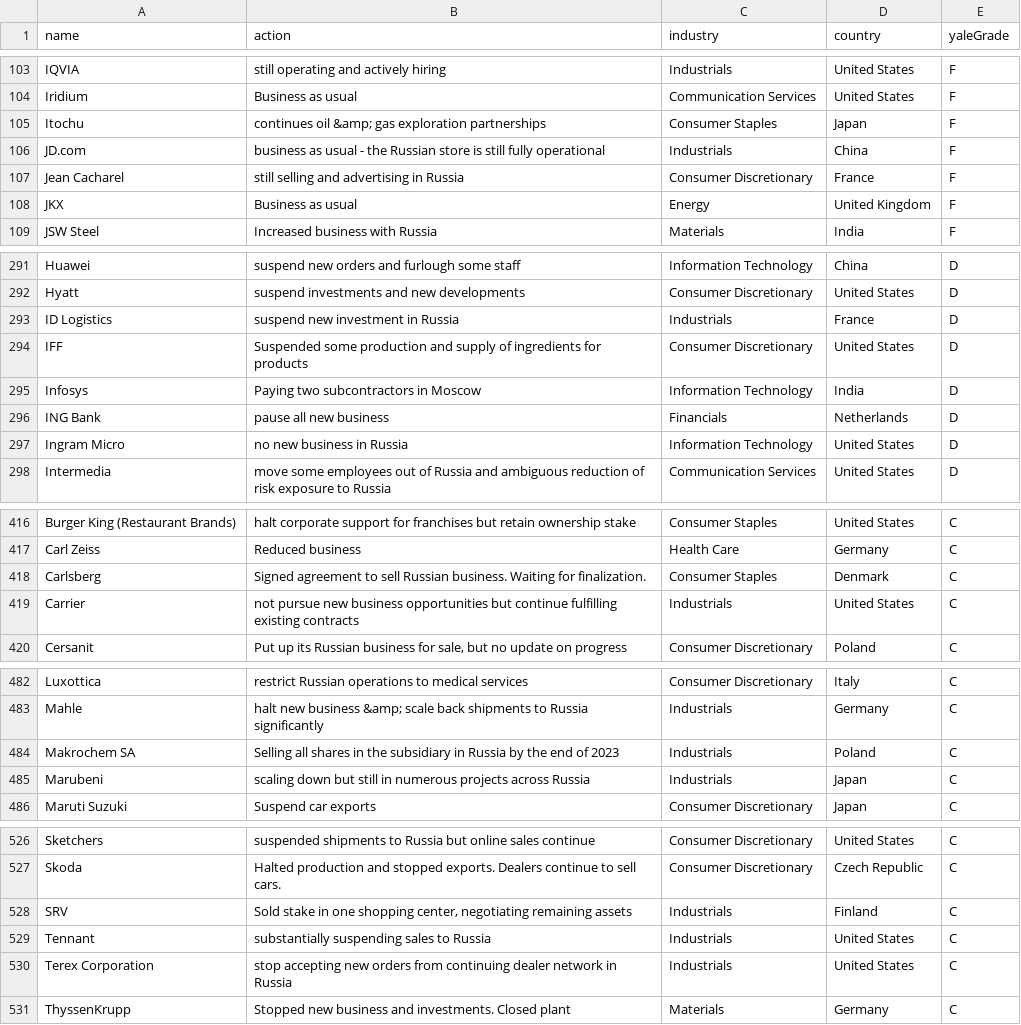
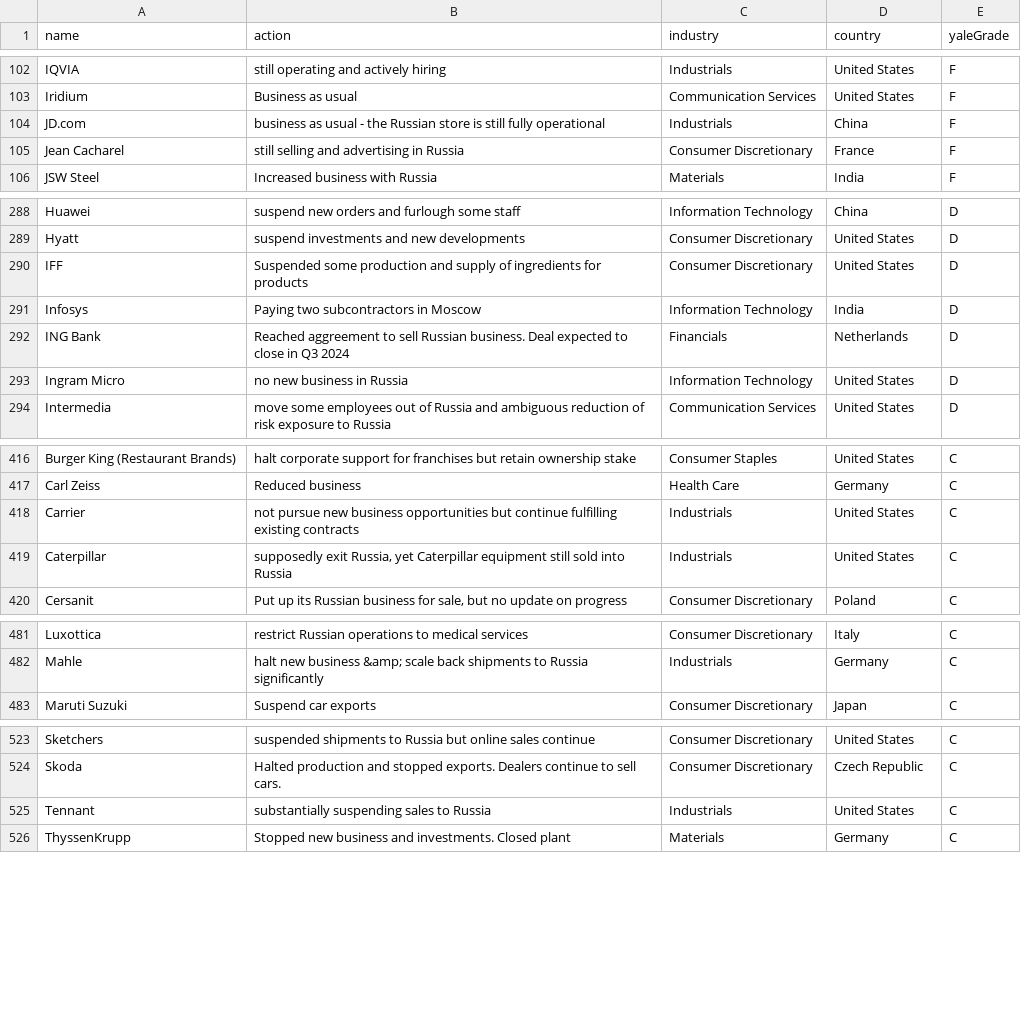
Before and after one commit to donBarbos/Yale_CELI_List_Parser, a CSV file: Yale_CELI_List_of_Companies_Leaving_and_Staying_in_Russia.csv, drawn as a sheet; only a part is shown, gaps mark what is left out; the diff covers the shown part only.

Commit message:
update dataset and correct xpath element

```diff
--- a/Yale_CELI_List_of_Companies_Leaving_and_Staying_in_Russia.csv
+++ b/Yale_CELI_List_of_Companies_Leaving_and_Staying_in_Russia.csv
@@ -104,6 +103,4 @@ IQVIA,still operating and actively hiring,Industrials,United States,F
 Iridium ,Business as usual,Communication Services,United States,F
-Itochu,continues oil &amp; gas exploration partnerships,Consumer Staples,Japan,F
 JD.com,business as usual - the Russian store is still fully operational,Industrials,China,F
 Jean Cacharel,still selling and advertising in Russia,Consumer Discretionary,France,F
-JKX,Business as usual,Energy,United Kingdom,F
 JSW Steel,Increased business with Russia,Materials,India,F
@@ -293,6 +290,5 @@ Huawei,suspend new orders and furlough some staff,Information Technology,China,D
 Hyatt,suspend investments and new developments,Consumer Discretionary,United States,D
-ID Logistics,suspend new investment in Russia,Industrials,France,D
 IFF,Suspended some production and supply of ingredients for products,Consumer Discretionary,United States,D
 Infosys, Paying two subcontractors in Moscow,Information Technology,India,D
-ING Bank,pause all new business,Financials,Netherlands,D
+ING Bank,Reached aggreement to sell Russian business. Deal expected to close in Q3 2024,Financials,Netherlands,D
 Ingram Micro,no new business in Russia,Information Technology,United States,D
@@ -418,4 +418,4 @@ Burger King (Restaurant Brands),halt corporate support for franchises but retain
 Carl Zeiss,Reduced business,Health Care,Germany,C
-Carlsberg,Signed agreement to sell Russian business. Waiting for finalization.,Consumer Staples,Denmark,C
 Carrier,not pursue new business opportunities but continue fulfilling existing contracts ,Industrials,United States,C
+Caterpillar,"supposedly exit Russia, yet Caterpillar equipment still sold into Russia",Industrials,United States,C
 Cersanit,"Put up its Russian business for sale, but no update on progress",Consumer Discretionary,Poland,C
@@ -484,4 +483,2 @@ Luxottica,restrict Russian operations to medical services,Consumer Discretionary
 Mahle,halt new business &amp; scale back shipments to Russia significantly,Industrials,Germany,C
-Makrochem SA,Selling all shares in the subsidiary in Russia by the end of 2023,Industrials,Poland,C
-Marubeni,scaling down but still in numerous projects across Russia,Industrials,Japan,C
 Maruti Suzuki,Suspend car exports,Consumer Discretionary,Japan,C
@@ -528,5 +525,3 @@ Sketchers,suspended shipments to Russia but online sales continue,Consumer Discr
 Skoda,Halted production and stopped exports. Dealers continue to sell cars. ,Consumer Discretionary,Czech Republic,C
-SRV,"Sold stake in one shopping center, negotiating remaining assets",Industrials,Finland,C
 Tennant,substantially suspending sales to Russia ,Industrials,United States,C
-Terex Corporation,stop accepting new orders from continuing dealer network in Russia ,Industrials,United States,C
 ThyssenKrupp,Stopped new business and investments. Closed plant,Materials,Germany,C
```
Also changed, not shown: 18 added rows, 10 removed rows and 4 edited cells elsewhere in this file, 2 other files.
